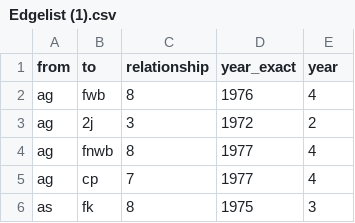
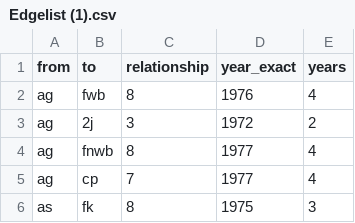
Before and after one commit to lh137-cr/Feminismus, a CSV file: Edgelist (1).csv, drawn as a sheet; only a part is shown.

Commit message:
Update Edgelist (1).csv

```diff
--- a/Edgelist (1).csv
+++ b/Edgelist (1).csv
@@ -1,2 +1,2 @@
-from,to,relationship,year_exact,year
+from,to,relationship,year_exact,years
 ag,fwb,8,1976,4
```
